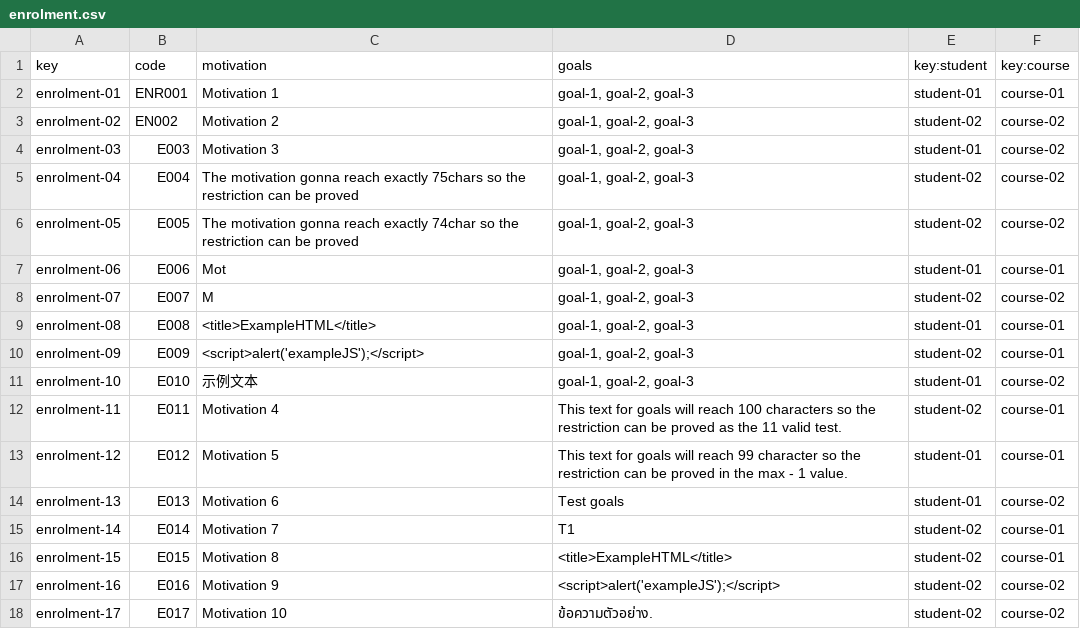
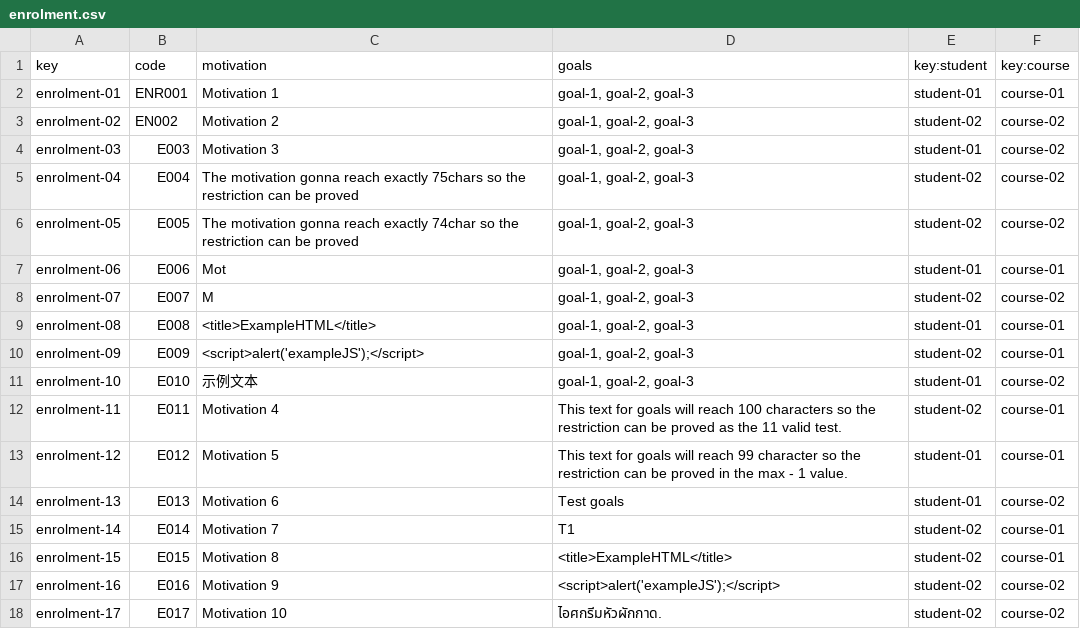
Before and after one commit to DP2-L1/ACME-L3-D03, a CSV file: src/main/webapp/WEB-INF/resources/sample-data/enrolment.csv, drawn as a sheet.

Commit message:
Update enrolment.csv
Fix

```diff
--- a/src/main/webapp/WEB-INF/resources/sample-data/enrolment.csv
+++ b/src/main/webapp/WEB-INF/resources/sample-data/enrolment.csv
@@ -17,2 +17,2 @@ enrolment-15,E015,Motivation 8,<title>ExampleHTML</title>,student-02,course-01
 enrolment-16,E016,Motivation 9,<script>alert('exampleJS');</script>,student-02,course-02
-enrolment-17,E017,Motivation 10,ข้อความตัวอย่าง.,student-02,course-02
+enrolment-17,E017,Motivation 10,ไอศกรีมหัวผักกาด.,student-02,course-02
```
